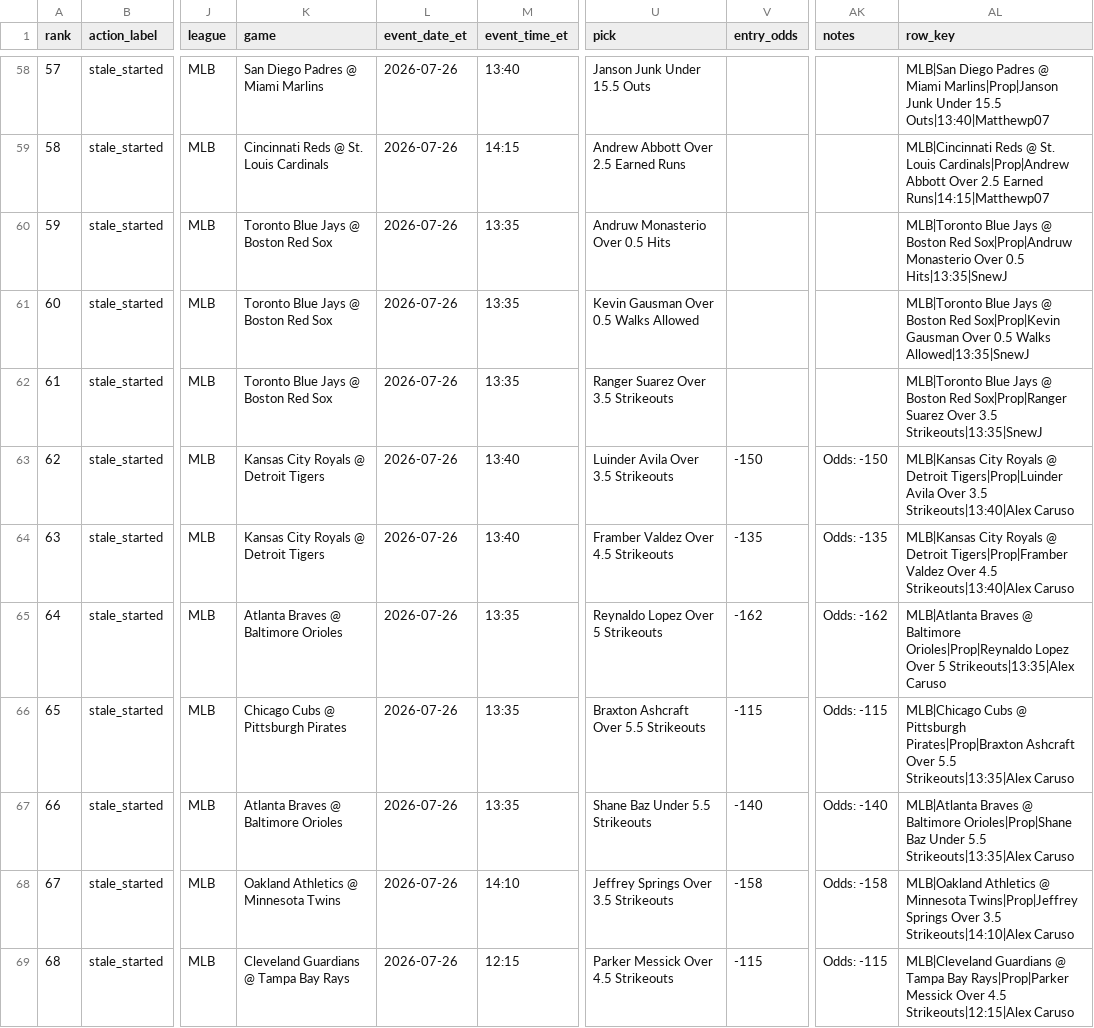
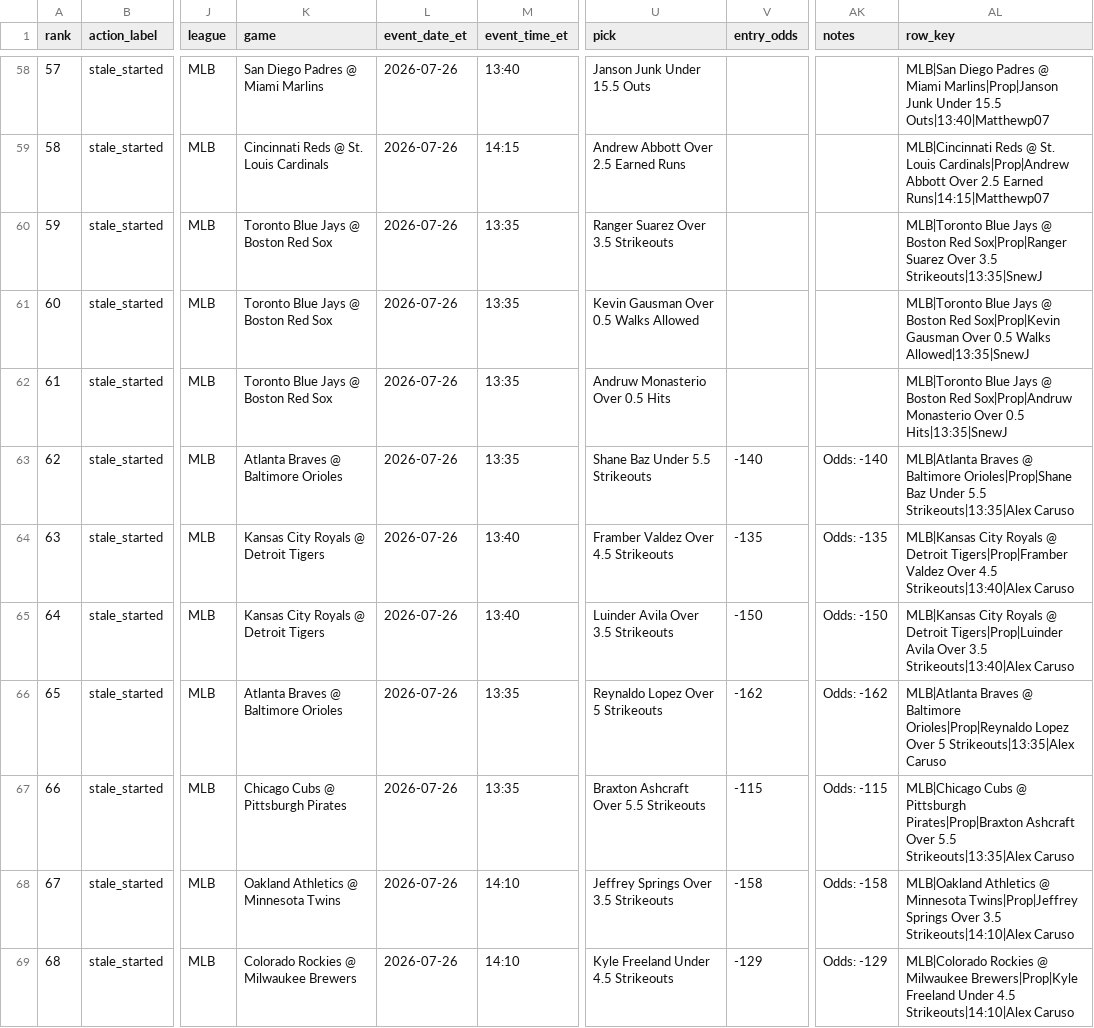
Before and after one commit to maomaocodes/clv-edge-desk, a CSV file: scored_consensus.csv, drawn as a sheet; only a part is shown, gaps mark what is left out; the diff covers the shown part only; the diff names each change by its address in the sheet, - before the commit and + after, or states it on an @@ line.

```diff
--- a/scored_consensus.csv
+++ b/scored_consensus.csv
-U60 (pick): Andruw Monasterio Over 0.5 Hits
+U60 (pick): Ranger Suarez Over 3.5 Strikeouts
-AL60 (row_key): …Boston Red Sox|Prop|Andruw Monasterio Over 0.5 Hits|13:35|SnewJ
+AL60 (row_key): …Boston Red Sox|Prop|Ranger Suarez Over 3.5 Strikeouts|13:35|SnewJ
-U62 (pick): Ranger Suarez Over 3.5 Strikeouts
+U62 (pick): Andruw Monasterio Over 0.5 Hits
-AL62 (row_key): …Boston Red Sox|Prop|Ranger Suarez Over 3.5 Strikeouts|13:35|SnewJ
+AL62 (row_key): …Boston Red Sox|Prop|Andruw Monasterio Over 0.5 Hits|13:35|SnewJ
-K63 (game): Kansas City Royals @ Detroit Tigers
+K63 (game): Atlanta Braves @ Baltimore Orioles
-M63 (event_time_et): 13:40
+M63 (event_time_et): 13:35
-U63 (pick): Luinder Avila Over 3.5 Strikeouts
+U63 (pick): Shane Baz Under 5.5 Strikeouts
-V63 (entry_odds): -150
+V63 (entry_odds): -140
-AK63 (notes): Odds: -150
+AK63 (notes): Odds: -140
-AL63 (row_key): MLB|Kansas City Royals @ Detroit Tigers|Prop|Luinder Avila Over 3.5 Strikeouts|13:40|Alex Caruso
+AL63 (row_key): MLB|Atlanta Braves @ Baltimore Orioles|Prop|Shane Baz Under 5.5 Strikeouts|13:35|Alex Caruso
-K65 (game): Atlanta Braves @ Baltimore Orioles
+K65 (game): Kansas City Royals @ Detroit Tigers
-M65 (event_time_et): 13:35
+M65 (event_time_et): 13:40
-U65 (pick): Reynaldo Lopez Over 5 Strikeouts
+U65 (pick): Luinder Avila Over 3.5 Strikeouts
-V65 (entry_odds): -162
+V65 (entry_odds): -150
-AK65 (notes): Odds: -162
+AK65 (notes): Odds: -150
-AL65 (row_key): MLB|Atlanta Braves @ Baltimore Orioles|Prop|Reynaldo Lopez Over 5 Strikeouts|13:35|Alex Caruso
+AL65 (row_key): MLB|Kansas City Royals @ Detroit Tigers|Prop|Luinder Avila Over 3.5 Strikeouts|13:40|Alex Caruso
-K66 (game): Chicago Cubs @ Pittsburgh Pirates
+K66 (game): Atlanta Braves @ Baltimore Orioles
-U66 (pick): Braxton Ashcraft Over 5.5 Strikeouts
+U66 (pick): Reynaldo Lopez Over 5 Strikeouts
-V66 (entry_odds): -115
+V66 (entry_odds): -162
-AK66 (notes): Odds: -115
+AK66 (notes): Odds: -162
-AL66 (row_key): MLB|Chicago Cubs @ Pittsburgh Pirates|Prop|Braxton Ashcraft Over 5.5 Strikeouts|13:35|Alex Caruso
+AL66 (row_key): MLB|Atlanta Braves @ Baltimore Orioles|Prop|Reynaldo Lopez Over 5 Strikeouts|13:35|Alex Caruso
-K67 (game): Atlanta Braves @ Baltimore Orioles
+K67 (game): Chicago Cubs @ Pittsburgh Pirates
-U67 (pick): Shane Baz Under 5.5 Strikeouts
+U67 (pick): Braxton Ashcraft Over 5.5 Strikeouts
-V67 (entry_odds): -140
+V67 (entry_odds): -115
-AK67 (notes): Odds: -140
+AK67 (notes): Odds: -115
-AL67 (row_key): MLB|Atlanta Braves @ Baltimore Orioles|Prop|Shane Baz Under 5.5 Strikeouts|13:35|Alex…
+AL67 (row_key): MLB|Chicago Cubs @ Pittsburgh Pirates|Prop|Braxton Ashcraft Over 5.5 Strikeouts|13:35|Alex…
-K69 (game): Cleveland Guardians @ Tampa Bay Rays
+K69 (game): Colorado Rockies @ Milwaukee Brewers
-M69 (event_time_et): 12:15
+M69 (event_time_et): 14:10
-U69 (pick): Parker Messick Over 4.5 Strikeouts
+U69 (pick): Kyle Freeland Under 4.5 Strikeouts
-V69 (entry_odds): -115
+V69 (entry_odds): -129
-AK69 (notes): Odds: -115
+AK69 (notes): Odds: -129
-AL69 (row_key): MLB|Cleveland Guardians @ Tampa Bay Rays|Prop|Parker Messick Over 4.5 Strikeouts|12:15|Alex Caruso
+AL69 (row_key): MLB|Colorado Rockies @ Milwaukee Brewers|Prop|Kyle Freeland Under 4.5 Strikeouts|14:10|Alex Caruso
```
Also changed, not shown: 165 edited cells elsewhere in this file, 3 other files.
